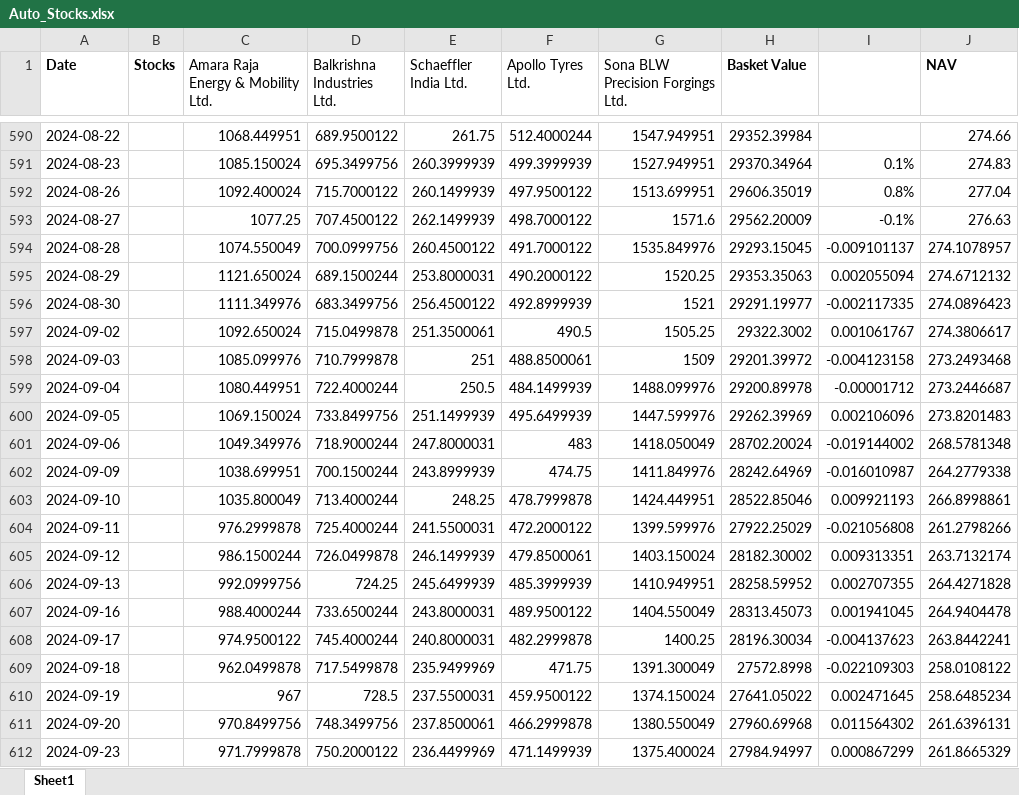
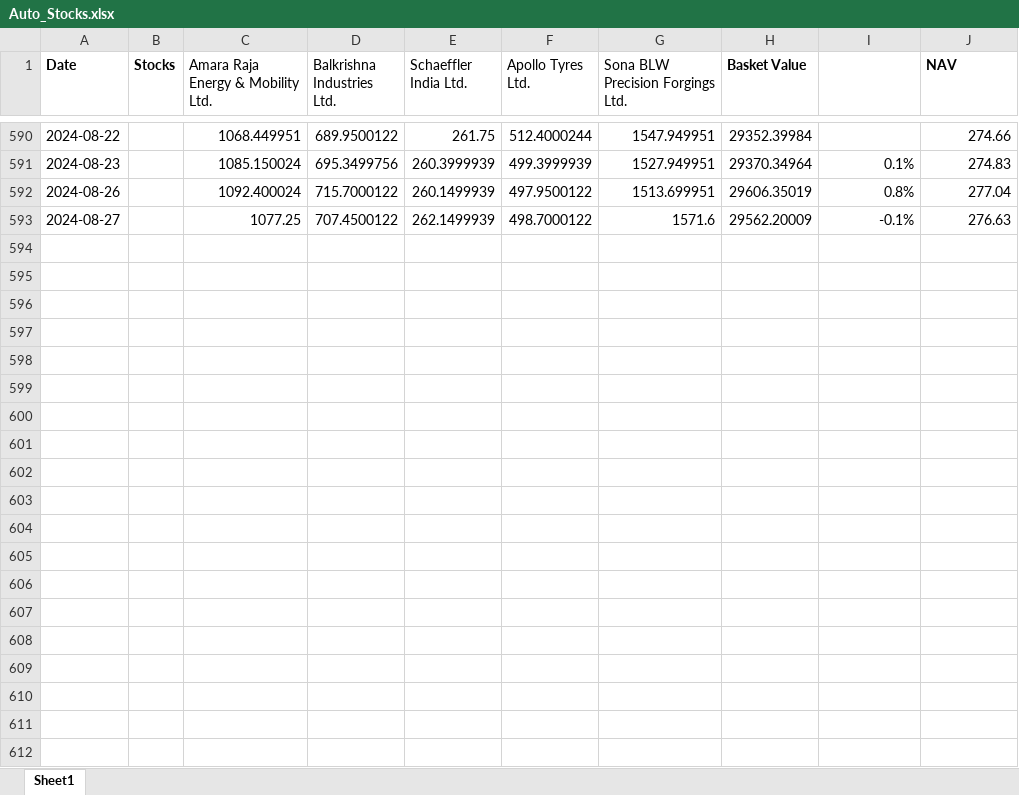
Before and after one commit to kkunalp185/NAV-, an Excel workbook: NAV/Auto_Stocks.xlsx, sheet Sheet1, drawn as a sheet; only a part is shown, gaps mark what is left out; values as stored, in another font and other column widths than the file's, no borders; the diff covers the shown part only; the diff names each change by its address in the sheet, - before the commit and + after, or states it on an @@ line.

Commit message:
Add files via upload

```diff
--- a/NAV/Auto_Stocks.xlsx (sheet Sheet1)
+++ b/NAV/Auto_Stocks.xlsx (sheet Sheet1)
-row 594: 2024-08-28 |  | 1074.550049 | 700.0999756 | 260.4500122 | 491.7000122 | 1535.849976 | 29293.15045 | -0.009101137 | 274.1078957
-row 595: 2024-08-29 |  | 1121.650024 | 689.1500244 | 253.8000031 | 490.2000122 | 1520.25 | 29353.35063 | 0.002055094 | 274.6712132
-row 596: 2024-08-30 |  | 1111.349976 | 683.3499756 | 256.4500122 | 492.8999939 | 1521 | 29291.19977 | -0.002117335 | 274.0896423
-row 597: 2024-09-02 |  | 1092.650024 | 715.0499878 | 251.3500061 | 490.5 | 1505.25 | 29322.3002 | 0.001061767 | 274.3806617
-row 598: 2024-09-03 |  | 1085.099976 | 710.7999878 | 251 | 488.8500061 | 1509 | 29201.39972 | -0.004123158 | 273.2493468
-row 599: 2024-09-04 |  | 1080.449951 | 722.4000244 | 250.5 | 484.1499939 | 1488.099976 | 29200.89978 | -0.00001712 | 273.2446687
-row 600: 2024-09-05 |  | 1069.150024 | 733.8499756 | 251.1499939 | 495.6499939 | 1447.599976 | 29262.39969 | 0.002106096 | 273.8201483
-row 601: 2024-09-06 |  | 1049.349976 | 718.9000244 | 247.8000031 | 483 | 1418.050049 | 28702.20024 | -0.019144002 | 268.5781348
-row 602: 2024-09-09 |  | 1038.699951 | 700.1500244 | 243.8999939 | 474.75 | 1411.849976 | 28242.64969 | -0.016010987 | 264.2779338
-row 603: 2024-09-10 |  | 1035.800049 | 713.4000244 | 248.25 | 478.7999878 | 1424.449951 | 28522.85046 | 0.009921193 | 266.8998861
-row 604: 2024-09-11 |  | 976.2999878 | 725.4000244 | 241.5500031 | 472.2000122 | 1399.599976 | 27922.25029 | -0.021056808 | 261.2798266
-row 605: 2024-09-12 |  | 986.1500244 | 726.0499878 | 246.1499939 | 479.8500061 | 1403.150024 | 28182.30002 | 0.009313351 | 263.7132174
-row 606: 2024-09-13 |  | 992.0999756 | 724.25 | 245.6499939 | 485.3999939 | 1410.949951 | 28258.59952 | 0.002707355 | 264.4271828
-row 607: 2024-09-16 |  | 988.4000244 | 733.6500244 | 243.8000031 | 489.9500122 | 1404.550049 | 28313.45073 | 0.001941045 | 264.9404478
-row 608: 2024-09-17 |  | 974.9500122 | 745.4000244 | 240.8000031 | 482.2999878 | 1400.25 | 28196.30034 | -0.004137623 | 263.8442241
-row 609: 2024-09-18 |  | 962.0499878 | 717.5499878 | 235.9499969 | 471.75 | 1391.300049 | 27572.8998 | -0.022109303 | 258.0108122
-row 610: 2024-09-19 |  | 967 | 728.5 | 237.5500031 | 459.9500122 | 1374.150024 | 27641.05022 | 0.002471645 | 258.6485234
-row 611: 2024-09-20 |  | 970.8499756 | 748.3499756 | 237.8500061 | 466.2999878 | 1380.550049 | 27960.69968 | 0.011564302 | 261.6396131
-row 612: 2024-09-23 |  | 971.7999878 | 750.2000122 | 236.4499969 | 471.1499939 | 1375.400024 | 27984.94997 | 0.000867299 | 261.8665329
```
Also changed, not shown: 45 removed rows elsewhere in this sheet.
